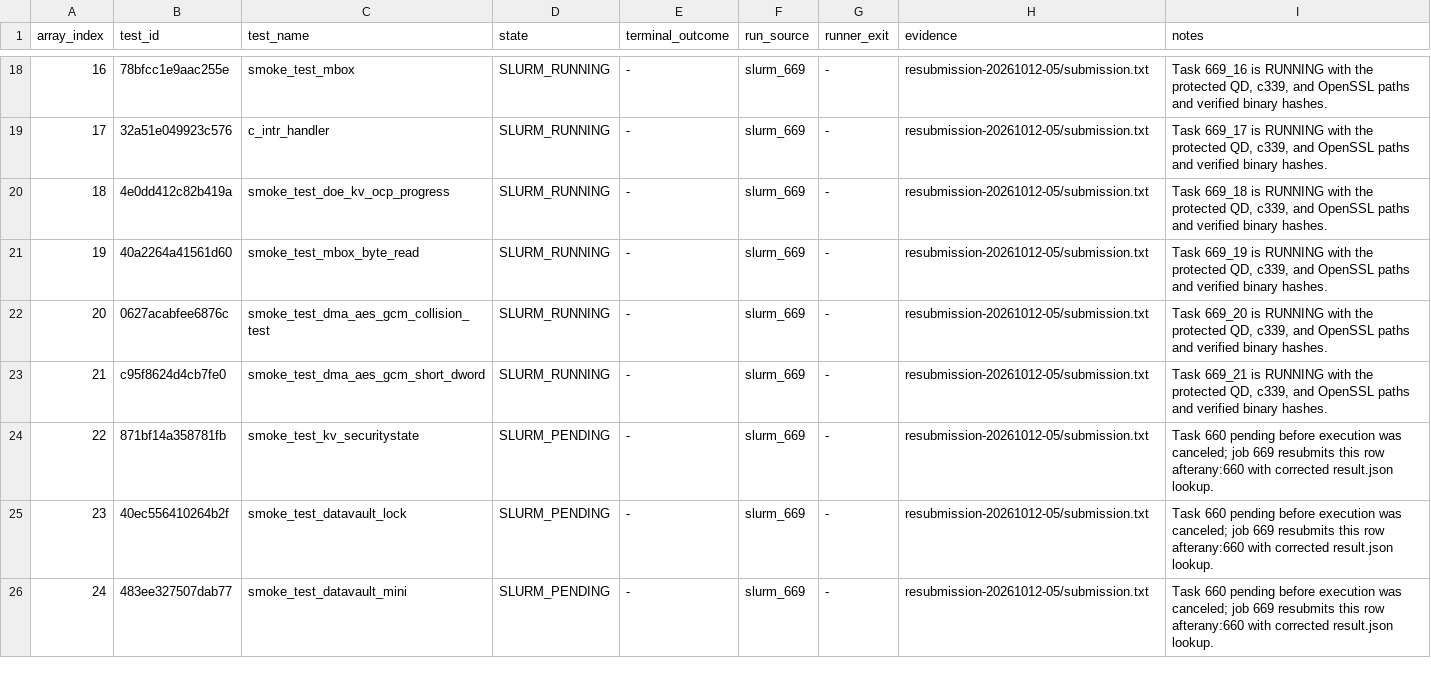
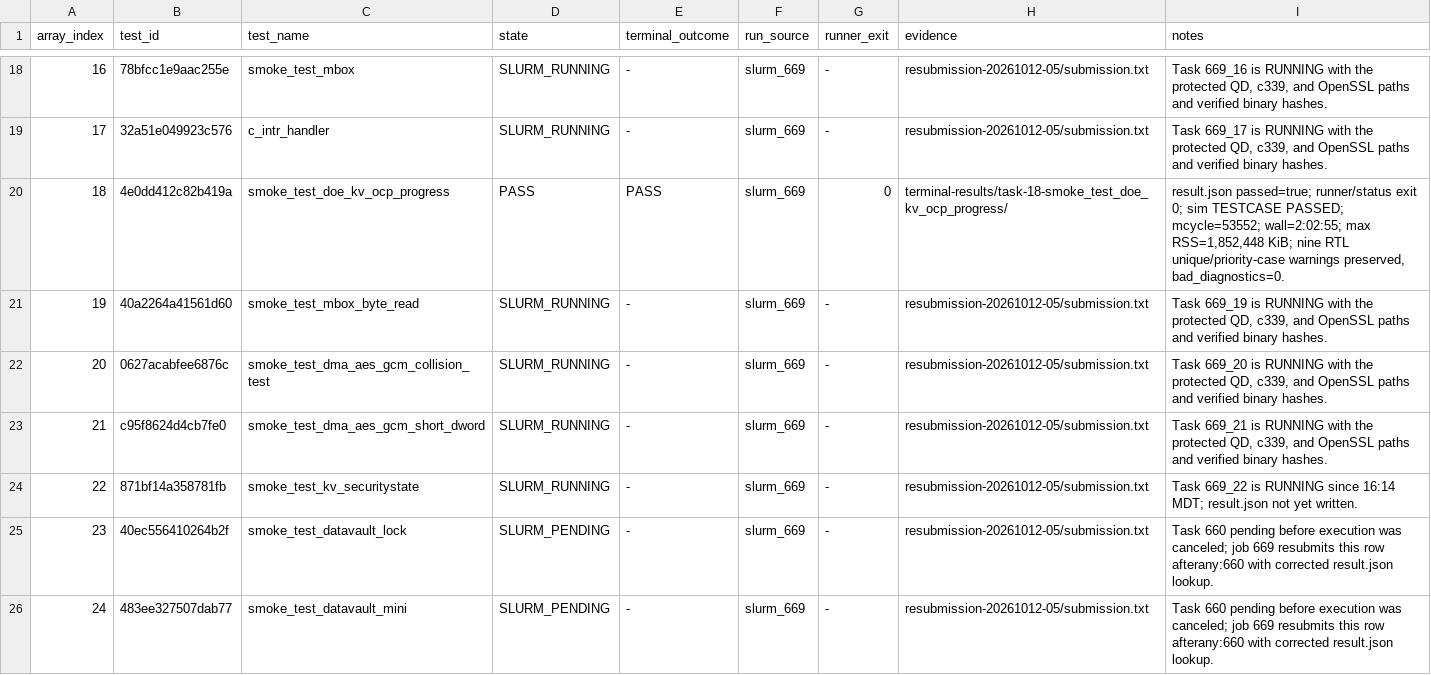
Before and after one commit to QD-EDA/qd-bfm, a TSV file: evidence/caliptra-bfm-top-firmware-wave1-c339-20261012/results.tsv, drawn as a sheet; only a part is shown, gaps mark what is left out.

Commit message:
evidence: record wave1 row 18 pass

```diff
--- a/evidence/caliptra-bfm-top-firmware-wave1-c339-20261012/results.tsv
+++ b/evidence/caliptra-bfm-top-firmware-wave1-c339-20261012/results.tsv
@@ -19,3 +19,3 @@ array_index	test_id	test_name	state	terminal_outcome	run_source	runner_exit	evid
 17	32a51e049923c576	c_intr_handler	SLURM_RUNNING	-	slurm_669	-	resubmission-20261012-05/submission.txt	Task 669_17 is RUNNING with the protected QD, c339, and OpenSSL paths and verified binary hashes.
-18	4e0dd412c82b419a	smoke_test_doe_kv_ocp_progress	SLURM_RUNNING	-	slurm_669	-	resubmission-20261012-05/submission.txt	Task 669_18 is RUNNING with the protected QD, c339, and OpenSSL paths and verified binary hashes.
+18	4e0dd412c82b419a	smoke_test_doe_kv_ocp_progress	PASS	PASS	slurm_669	0	terminal-results/task-18-smoke_test_doe_kv_ocp_progress/	result.json passed=true; runner/status exit 0; sim TESTCASE PASSED; mcycle=53552; wall=2:02:55; max RSS=1,852,448 KiB; nine RTL unique/priority-case warnings preserved, bad_diagnostics=0.
 19	40a2264a41561d60	smoke_test_mbox_byte_read	SLURM_RUNNING	-	slurm_669	-	resubmission-20261012-05/submission.txt	Task 669_19 is RUNNING with the protected QD, c339, and OpenSSL paths and verified binary hashes.
@@ -23,3 +23,3 @@ array_index	test_id	test_name	state	terminal_outcome	run_source	runner_exit	evid
 21	c95f8624d4cb7fe0	smoke_test_dma_aes_gcm_short_dword	SLURM_RUNNING	-	slurm_669	-	resubmission-20261012-05/submission.txt	Task 669_21 is RUNNING with the protected QD, c339, and OpenSSL paths and verified binary hashes.
-22	871bf14a358781fb	smoke_test_kv_securitystate	SLURM_PENDING	-	slurm_669	-	resubmission-20261012-05/submission.txt	Task 660 pending before execution was canceled; job 669 resubmits this row afterany:660 with corrected result.json lookup.
+22	871bf14a358781fb	smoke_test_kv_securitystate	SLURM_RUNNING	-	slurm_669	-	resubmission-20261012-05/submission.txt	Task 669_22 is RUNNING since 16:14 MDT; result.json not yet written.
 23	40ec556410264b2f	smoke_test_datavault_lock	SLURM_PENDING	-	slurm_669	-	resubmission-20261012-05/submission.txt	Task 660 pending before execution was canceled; job 669 resubmits this row afterany:660 with corrected result.json lookup.
```
Also changed, not shown: 23 other files.
